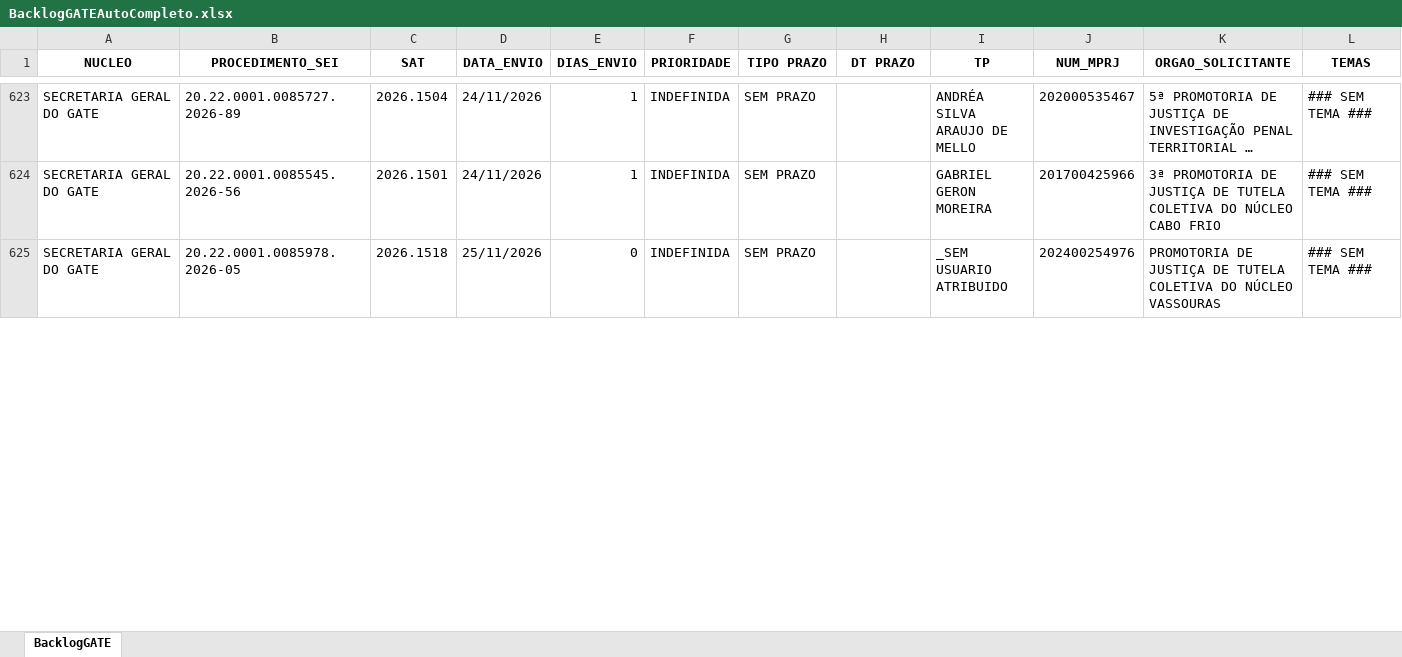
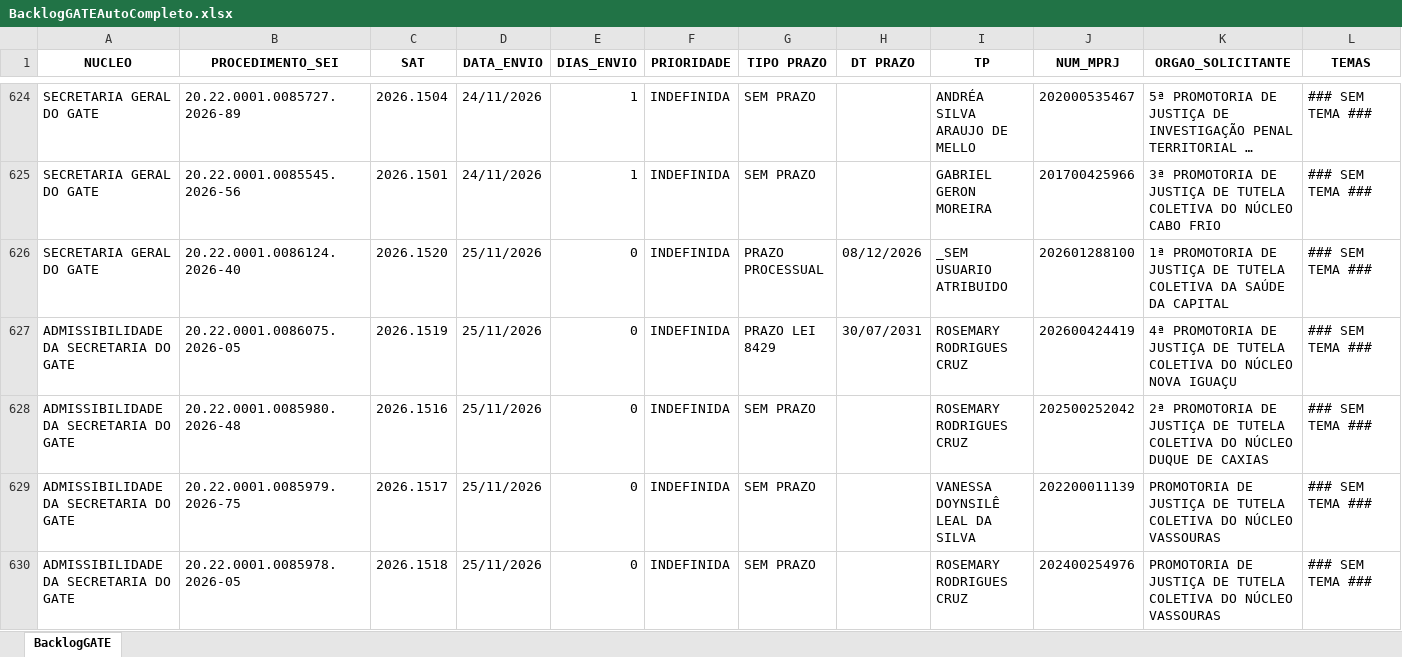
Before and after one commit to cdadosgate/backlog-GATE, an Excel workbook: BacklogGATEAutoCompleto.xlsx, sheet BacklogGATE, drawn as a sheet; only a part is shown, gaps mark what is left out; long unchanged cells end in …; values as stored, in another font and other column widths than the file's, no borders; addresses are those after the commit; the diff covers the shown part only; the diff names each change by its address in the sheet, - before the commit and + after, or states it on an @@ line.

Commit message:
Add backlog, prod, and saida_sem_it - 2026-11-25 16:30:04

```diff
--- a/BacklogGATEAutoCompleto.xlsx (sheet BacklogGATE)
+++ b/BacklogGATEAutoCompleto.xlsx (sheet BacklogGATE)
+row 626: SECRETARIA GERAL DO GATE | 20.22.0001.0086124.2026-40 | 2026.1520 | 25/11/2026 | 0 | INDEFINIDA | PRAZO PROCESSUAL | 08/12/2026 | _SEM USUARIO ATRIBUIDO | 202601288100 | 1ª PROMOTORIA DE JUSTIÇA DE TUTELA COLETIVA DA SAÚDE DA CAPITAL | ### SEM TEMA ###
+row 627: ADMISSIBILIDADE DA SECRETARIA DO GATE | 20.22.0001.0086075.2026-05 | 2026.1519 | 25/11/2026 | 0 | INDEFINIDA | PRAZO LEI 8429 | 30/07/2031 | ROSEMARY RODRIGUES CRUZ | 202600424419 | 4ª PROMOTORIA DE JUSTIÇA DE TUTELA COLETIVA DO NÚCLEO NOVA IGUAÇU | ### SEM TEMA ###
+row 628: ADMISSIBILIDADE DA SECRETARIA DO GATE | 20.22.0001.0085980.2026-48 | 2026.1516 | 25/11/2026 | 0 | INDEFINIDA | SEM PRAZO |  | ROSEMARY RODRIGUES CRUZ | 202500252042 | 2ª PROMOTORIA DE JUSTIÇA DE TUTELA COLETIVA DO NÚCLEO DUQUE DE CAXIAS | ### SEM TEMA ###
+row 629: ADMISSIBILIDADE DA SECRETARIA DO GATE | 20.22.0001.0085979.2026-75 | 2026.1517 | 25/11/2026 | 0 | INDEFINIDA | SEM PRAZO |  | VANESSA DOYNSILÊ LEAL DA SILVA | 202200011139 | PROMOTORIA DE JUSTIÇA DE TUTELA COLETIVA DO NÚCLEO VASSOURAS | ### SEM TEMA ###
-A630 (NUCLEO): SECRETARIA GERAL DO GATE
+A630 (NUCLEO): ADMISSIBILIDADE DA SECRETARIA DO GATE
-I630 (TP): _SEM USUARIO ATRIBUIDO
+I630 (TP): ROSEMARY RODRIGUES CRUZ
```
Also changed, not shown: 4 added rows and 10 edited cells elsewhere in this sheet, SaidaSemITGATEAutoCompleto.xlsx, 1 other file.
